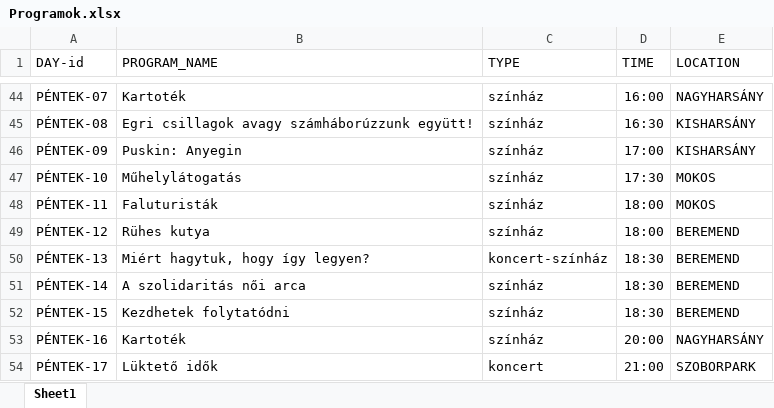
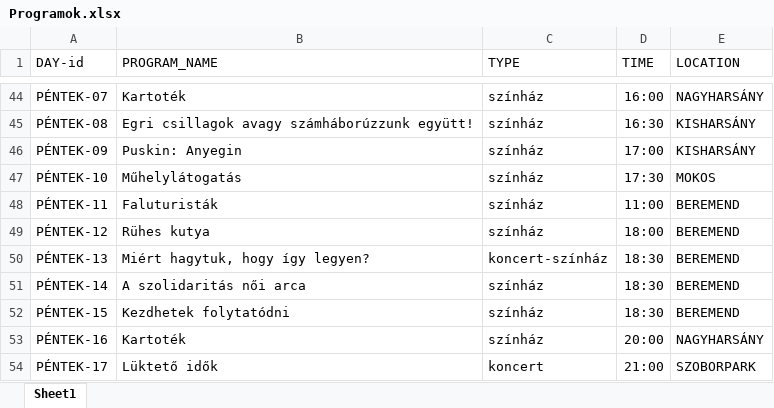
Before and after one commit to kinczliz/sorszamvadasz, an Excel workbook: data/2026/Programok.xlsx, sheet Sheet1, drawn as a sheet; only a part is shown, gaps mark what is left out; values as stored, in another font and other column widths than the file's, no borders; the diff names each change by its address in the sheet, - before the commit and + after, or states it on an @@ line.

Commit message:
err: data correction

```diff
--- a/data/2026/Programok.xlsx (sheet Sheet1)
+++ b/data/2026/Programok.xlsx (sheet Sheet1)
-D48 (TIME): 18:00
+D48 (TIME): 11:00
-E48 (LOCATION): MOKOS
+E48 (LOCATION): BEREMEND
```
